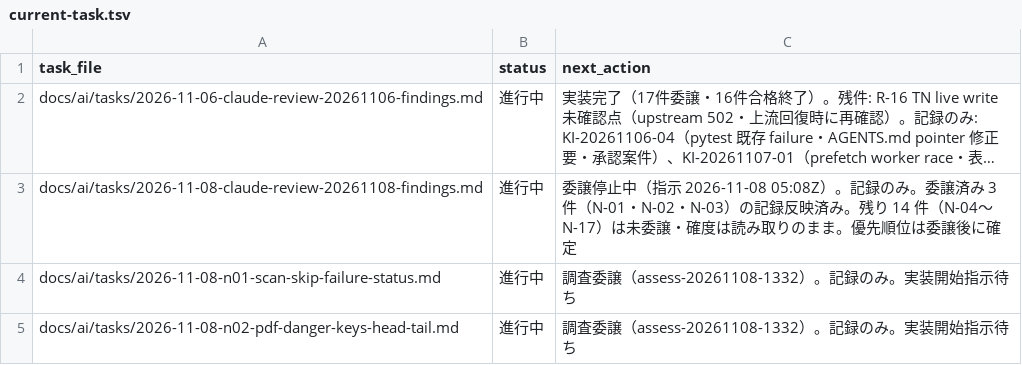
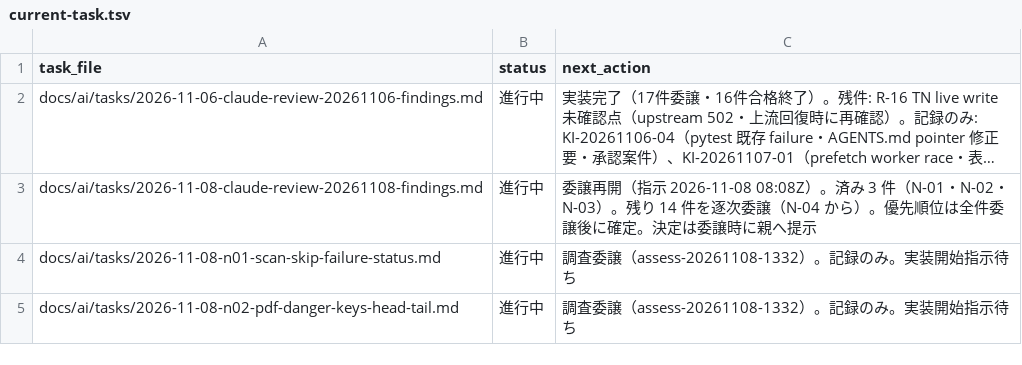
Before and after one commit to BWDSF3104/hitomi-hub, a TSV file: docs/ai/current-task.tsv, drawn as a sheet; only a part is shown; long unchanged cells end in …; the diff names each change by its address in the sheet, - before the commit and + after, or states it on an @@ line.

Commit message:
docs: 委譲再開（指示 2026-11-08 08:08Z）を Next Action へ反映

```diff
--- a/docs/ai/current-task.tsv
+++ b/docs/ai/current-task.tsv
-C3 (next_action): 委譲停止中（指示 2026-11-08 05:08Z）。記録のみ。委譲済み 3 件（N-01・N-02・N-03）の記録反映済み。残り 14 件（N-04〜N-17）は未委譲・確度は読み取りのまま。優先順位は委譲後に確定
+C3 (next_action): 委譲再開（指示 2026-11-08 08:08Z）。済み 3 件（N-01・N-02・N-03）。残り 14 件を逐次委譲（N-04 から）。優先順位は全件委譲後に確定。決定は委譲時に親へ提示
```
Also changed, not shown: 1 other file.
